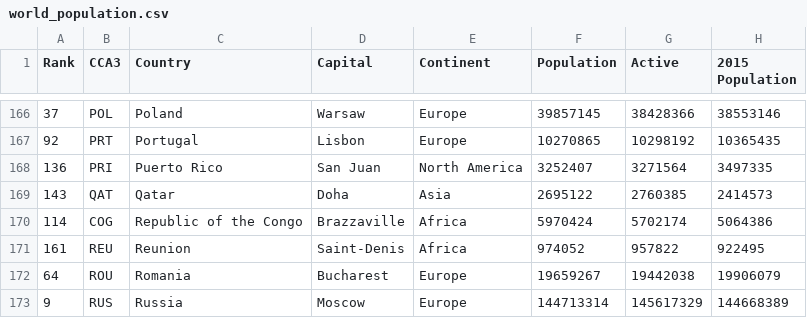
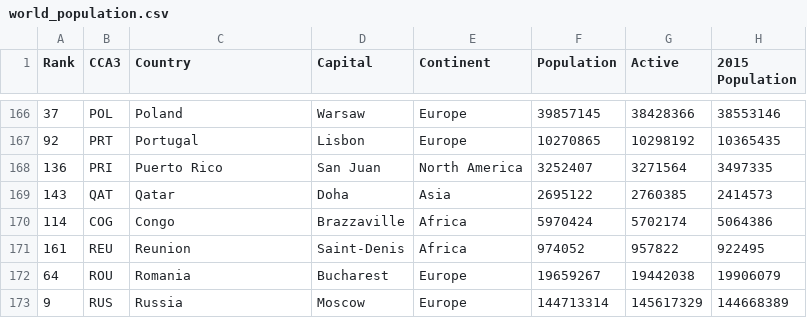
Before and after one commit to hongyee06/FIT3179, a CSV file: world_population.csv, drawn as a sheet; only a part is shown, gaps mark what is left out; the diff names each change by its address in the sheet, - before the commit and + after, or states it on an @@ line.

Commit message:
Update world_population.csv

```diff
--- a/world_population.csv
+++ b/world_population.csv
-C170 (Country): Republic of the Congo
+C170 (Country): Congo
```
